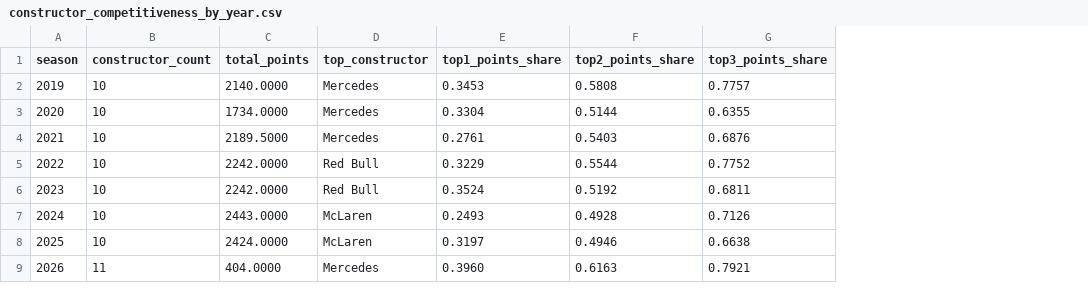
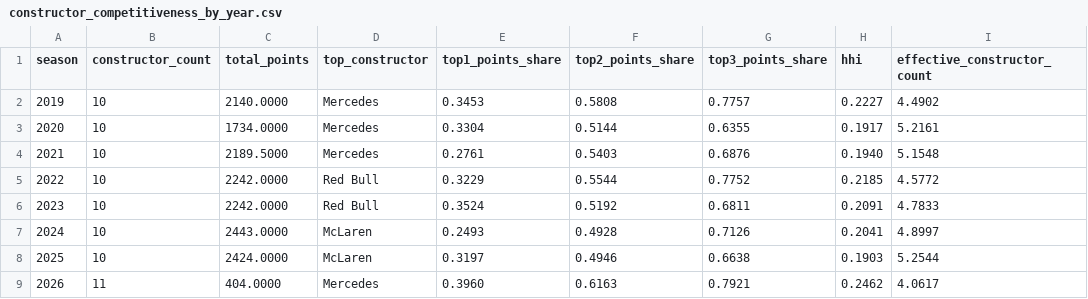
Before and after one commit to CHOS1N11111/Formula-1-data-analysis-and-prediction, a CSV file: data/analysis/constructor_competitiveness_by_year.csv, drawn as a sheet; the diff names each change by its address in the sheet, - before the commit and + after, or states it on an @@ line.

```diff
--- a/data/analysis/constructor_competitiveness_by_year.csv
+++ b/data/analysis/constructor_competitiveness_by_year.csv
+column H (hhi), rows 2-9: 0.2227 | 0.1917 | 0.1940 | 0.2185 | 0.2091 | 0.2041 | 0.1903 | 0.2462
+column I (effective_constructor_count), rows 2-9: 4.4902 | 5.2161 | 5.1548 | 4.5772 | 4.7833 | 4.8997 | 5.2544 | 4.0617
```
Also changed, not shown: outputs/figures/figure_manifest.csv, 10 other files.
